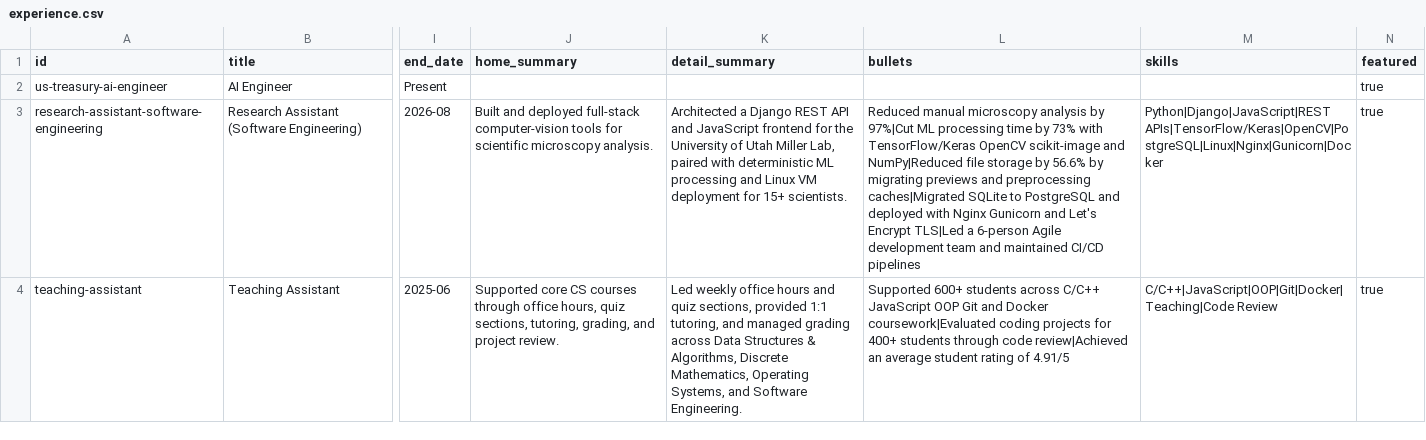
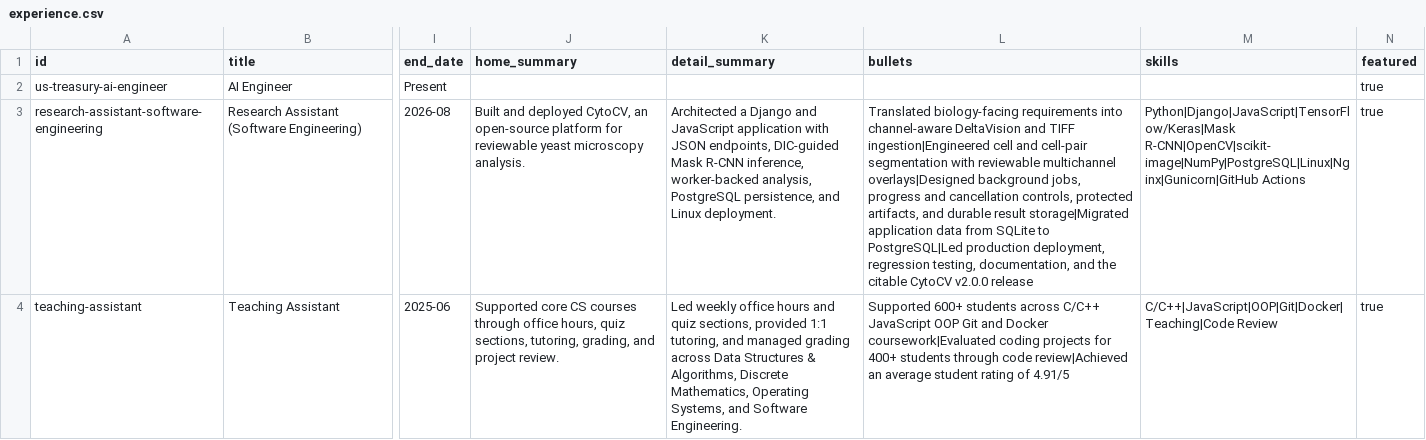
Before and after one commit to nicolasgioanni/Smart-Porfolio, a CSV file: src/content/templates/experience.csv, drawn as a sheet; only a part is shown, gaps mark what is left out; the diff covers the shown part only; the diff names each change by its address in the sheet, - before the commit and + after, or states it on an @@ line.

Commit message:
Redesign research showcase with audience-aware detail
Rebuild the research route as three alternating, responsive project modules with bespoke scientific SVG diagrams for CytoCV, adversarial machine learning, and Guide Donor Scheduler.

Share a compact Overview and Technical control plus accessible expandable evidence rows across Research and Experience. Refresh route skeletons, style contracts, component tests, and documentation to match the new interaction model.

Audit project repositories and public resources to correct research, experience, and skill descriptions; preserve precise resource labels; add CytoCV live, source, and software DOI links; and retain its forthcoming manuscript state.

```diff
--- a/src/content/templates/experience.csv
+++ b/src/content/templates/experience.csv
-J3 (home_summary): …and deployed full-stack computer-vision tools for scientific microscopy analysis.
+J3 (home_summary): …and deployed CytoCV, an open-source platform for reviewable yeast microscopy analysis.
-K3 (detail_summary): …a Django REST API and JavaScript frontend for the University of Utah Miller Lab, paired with deterministic ML processing and Linux VM deployment for 15+ scientists.
+K3 (detail_summary): …a Django and JavaScript application with JSON endpoints, DIC-guided Mask R-CNN inference, worker-backed analysis, PostgreSQL persistence, and Linux deployment.
-L3 (bullets): Reduced manual microscopy analysis by 97%|Cut ML processing time by 73% with TensorFlow/Keras OpenCV scikit-image and NumPy|Reduced file storage by 56.6% by migrating previews and preprocessing caches|Migrated SQLite to PostgreSQL and deployed with Nginx Gunicorn and Let's Encrypt TLS|Led a 6-person Agile development team and maintained CI/CD pipelines
+L3 (bullets): Translated biology-facing requirements into channel-aware DeltaVision and TIFF ingestion|Engineered cell and cell-pair segmentation with reviewable multichannel overlays|Designed background jobs, progress and cancellation controls, protected artifacts, and durable result storage|Migrated application data from SQLite to PostgreSQL|Led production deployment, regression testing, documentation, and the citable CytoCV v2.0.0 release
-M3 (skills): Python|Django|JavaScript|REST APIs|TensorFlow/Keras|OpenCV|PostgreSQL|Linux|Nginx|Gunicorn|Docker
+M3 (skills): Python|Django|JavaScript|TensorFlow/Keras|Mask R-CNN|OpenCV|scikit-image|NumPy|PostgreSQL|Linux|Nginx|Gunicorn|GitHub Actions
```
Also changed, not shown: 9 edited cells elsewhere in this file, src/content/templates/research.csv, src/content/templates/skills.csv, 34 other files.
